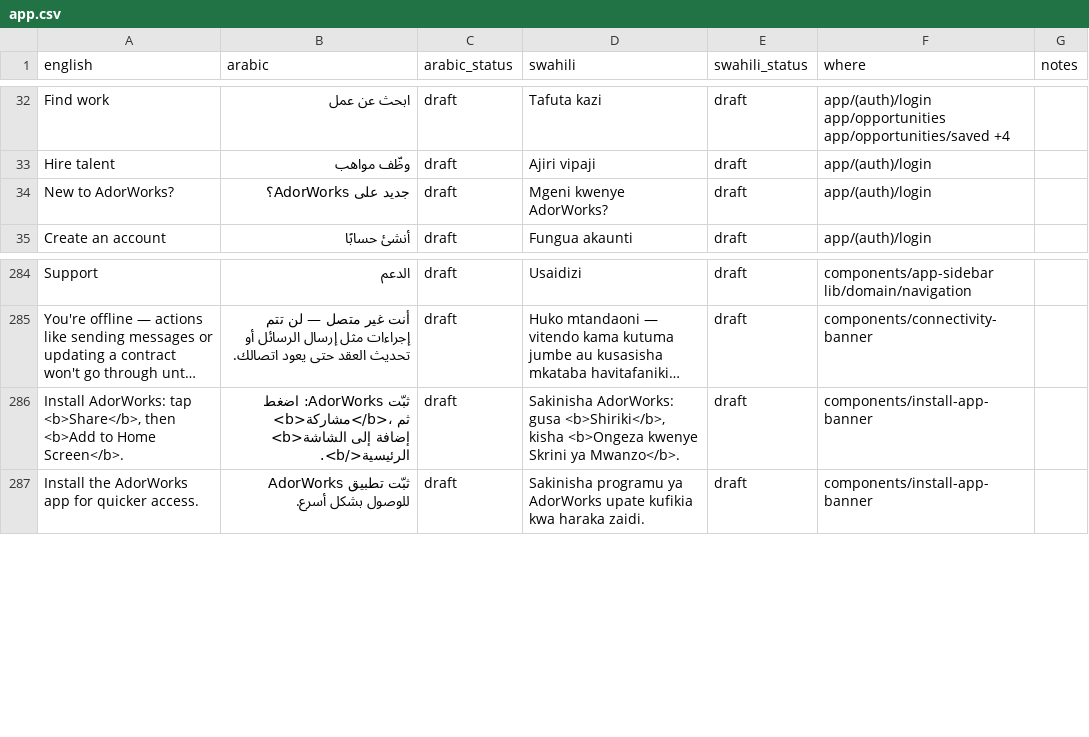
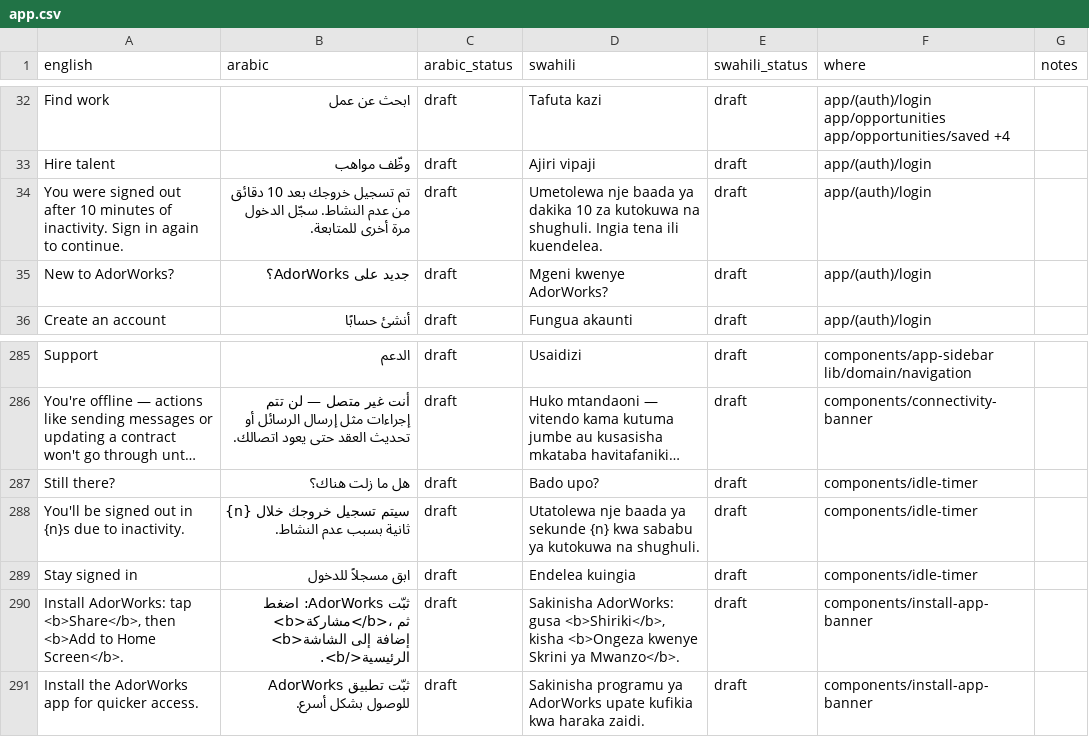
Before and after one commit to kurpeter20000/AdorWorks, a CSV file: i18n/app.csv, drawn as a sheet; only a part is shown, gaps mark what is left out; long unchanged cells end in …; the diff names each change by its address in the sheet, - before the commit and + after, or states it on an @@ line.

```diff
--- a/i18n/app.csv
+++ b/i18n/app.csv
+row 34: You were signed out after 10 minutes of inactivity. Sign in again to continue. | تم تسجيل خروجك بعد 10 دقائق من عدم النشاط. سجّل الدخول مرة أخرى للمتابعة. | draft | Umetolewa nje baada ya dakika 10 za kutokuwa na shughuli. Ingia tena ili kuendelea. | draft | app/(auth)/login
+row 287: Still there? | هل ما زلت هناك؟ | draft | Bado upo? | draft | components/idle-timer
+row 288: You'll be signed out in {n}s due to inactivity. | سيتم تسجيل خروجك خلال {n} ثانية بسبب عدم النشاط. | draft | Utatolewa nje baada ya sekunde {n} kwa sababu ya kutokuwa na shughuli. | draft | components/idle-timer
+row 289: Stay signed in | ابق مسجلاً للدخول | draft | Endelea kuingia | draft | components/idle-timer
```
Also changed, not shown: 7 other files.
